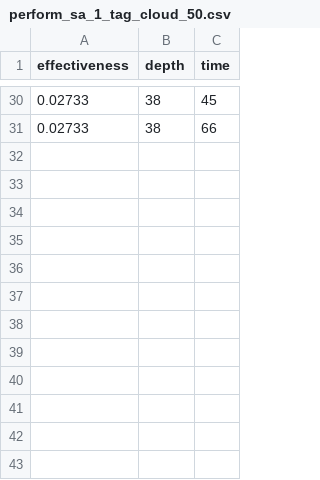
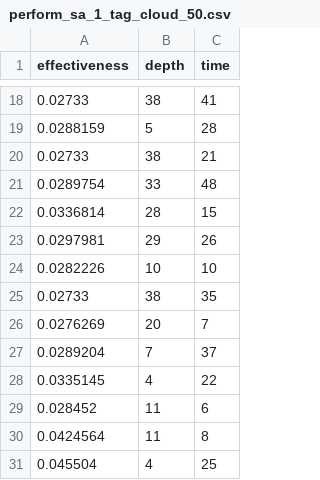
Before and after one commit to danilofernandes45/Data-Lake-Organization, a CSV file: GRASP/perform_sa_1_tag_cloud_50.csv, drawn as a sheet; only a part is shown, gaps mark what is left out; the diff covers the shown part only.

```diff
--- a/GRASP/perform_sa_1_tag_cloud_50.csv
+++ b/GRASP/perform_sa_1_tag_cloud_50.csv
@@ -30,2 +18,14 @@ effectiveness, depth, time
-0.02733, 38, 45
-0.02733, 38, 66
+0.02733, 38, 41
+0.0288159, 5, 28
+0.02733, 38, 21
+0.0289754, 33, 48
+0.0336814, 28, 15
+0.0297981, 29, 26
+0.0282226, 10, 10
+0.02733, 38, 35
+0.0276269, 20, 7
+0.0289204, 7, 37
+0.0335145, 4, 22
+0.028452, 11, 6
+0.0424564, 11, 8
+0.045504, 4, 25
```
Also changed, not shown: 11 added rows, 23 removed rows and 5 edited cells elsewhere in this file, GRASP/perform_sa_1_tag_cloud_60.csv, 3 other files.
